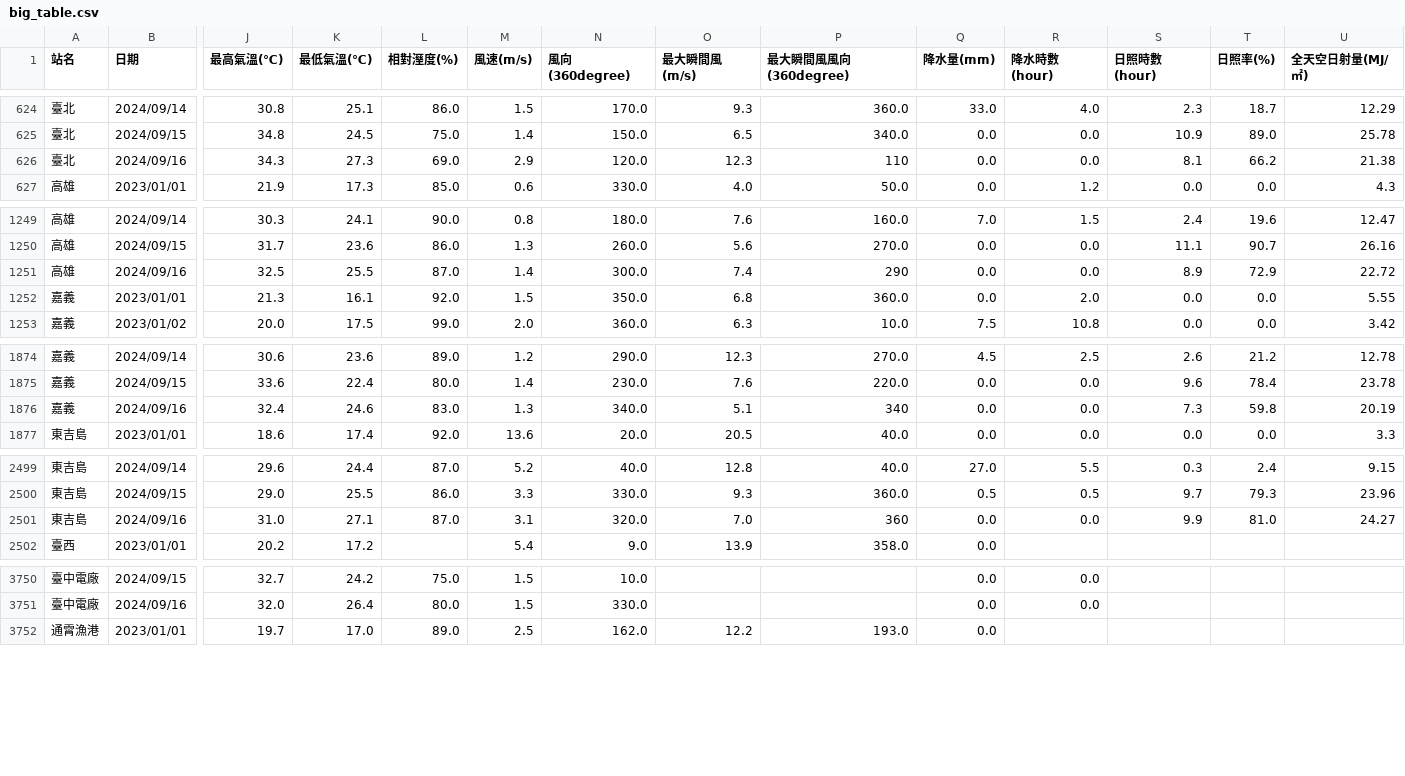
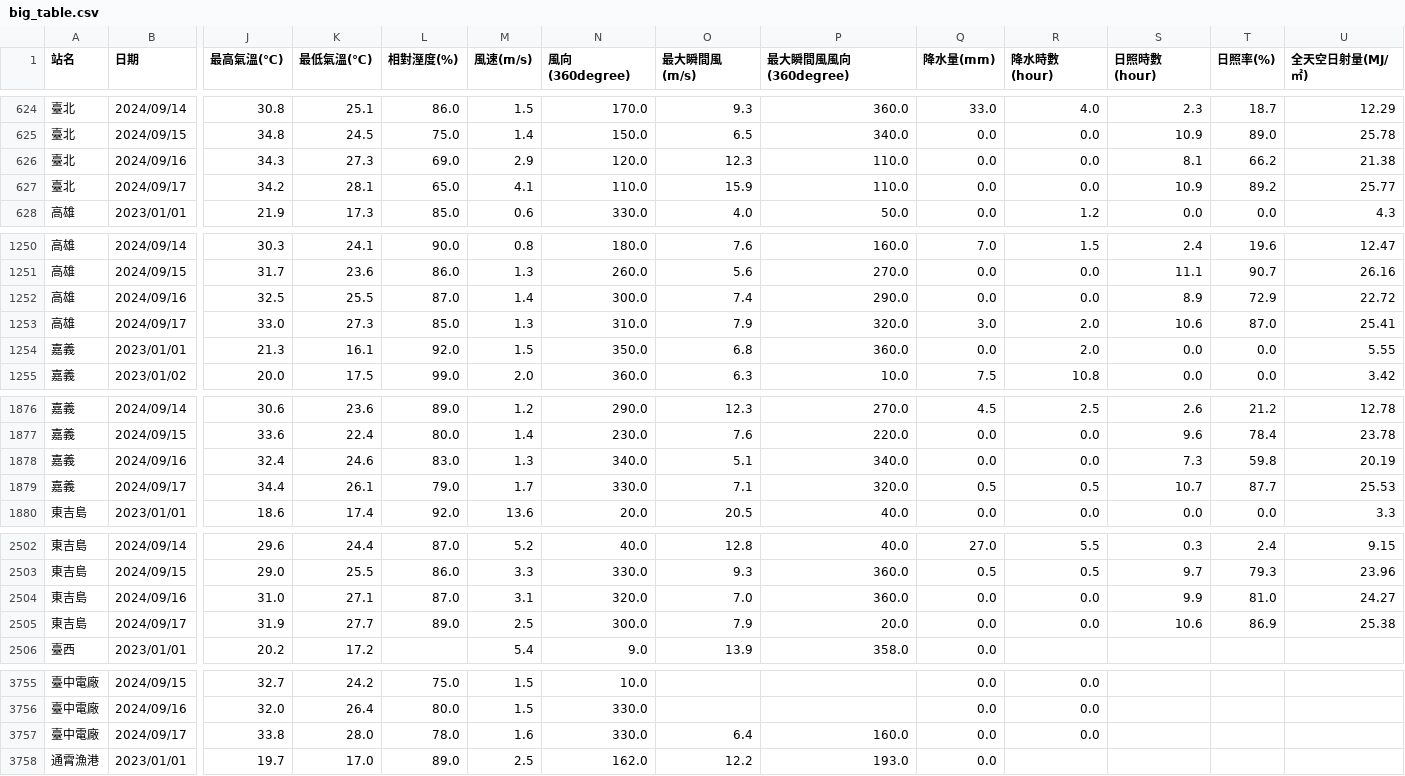
Before and after one commit to skyjadel/Taipower, a CSV file: historical/data/weather/finalized/big_table.csv, drawn as a sheet; only a part is shown, gaps mark what is left out; addresses are those after the commit; rows hold the shown columns only; the diff covers the shown part only; the diff names each change by its address in the sheet, - before the commit and + after, or states it on an @@ line.

```diff
--- a/historical/data/weather/finalized/big_table.csv
+++ b/historical/data/weather/finalized/big_table.csv
-P626 (最大瞬間風風向(360degree)): 110
+P626 (最大瞬間風風向(360degree)): 110.0
+row 627: 臺北 | 2024/09/17 | 34.2 | 28.1 | 65.0 | 4.1 | 110.0 | 15.9 | 110.0 | 0.0 | 0.0 | 10.9 | 89.2 | 25.77
-P1252 (最大瞬間風風向(360degree)): 290
+P1252 (最大瞬間風風向(360degree)): 290.0
+row 1253: 高雄 | 2024/09/17 | 33.0 | 27.3 | 85.0 | 1.3 | 310.0 | 7.9 | 320.0 | 3.0 | 2.0 | 10.6 | 87.0 | 25.41
-P1878 (最大瞬間風風向(360degree)): 340
+P1878 (最大瞬間風風向(360degree)): 340.0
+row 1879: 嘉義 | 2024/09/17 | 34.4 | 26.1 | 79.0 | 1.7 | 330.0 | 7.1 | 320.0 | 0.5 | 0.5 | 10.7 | 87.7 | 25.53
-P2504 (最大瞬間風風向(360degree)): 360
+P2504 (最大瞬間風風向(360degree)): 360.0
+row 2505: 東吉島 | 2024/09/17 | 31.9 | 27.7 | 89.0 | 2.5 | 300.0 | 7.9 | 20.0 | 0.0 | 0.0 | 10.6 | 86.9 | 25.38
+row 3757: 臺中電廠 | 2024/09/17 | 33.8 | 28.0 | 78.0 | 1.6 | 330.0 | 6.4 | 160.0 | 0.0 | 0.0
```
Also changed, not shown: 3 added rows elsewhere in this file, historical/data/power/power_generation_data.csv, historical/data/prediction/evaluation.csv, 8 other files.
